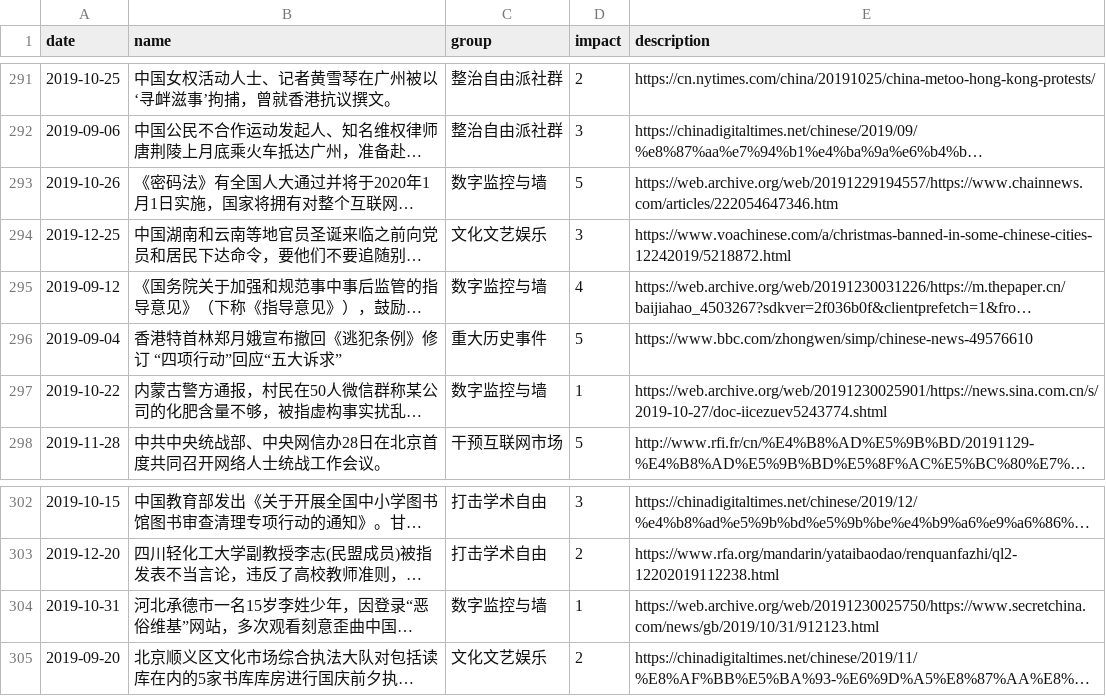
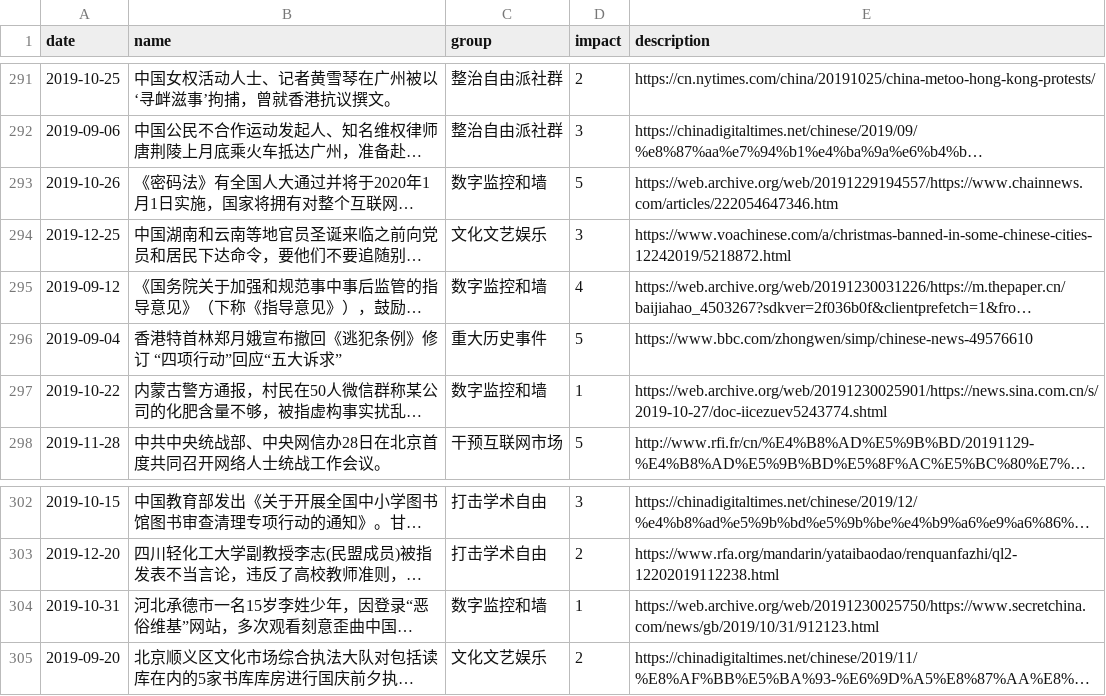
Before and after one commit to chinatimeline/data, a CSV file: ideology/CCP_Ideology_Events.csv, drawn as a sheet; only a part is shown, gaps mark what is left out; long unchanged cells end in …; the diff names each change by its address in the sheet, - before the commit and + after, or states it on an @@ line.

Commit message:
type

```diff
--- a/ideology/CCP_Ideology_Events.csv
+++ b/ideology/CCP_Ideology_Events.csv
-C293 (group): 数字监控与墙
+C293 (group): 数字监控和墙
-C295 (group): 数字监控与墙
+C295 (group): 数字监控和墙
-C297 (group): 数字监控与墙
+C297 (group): 数字监控和墙
-C304 (group): 数字监控与墙
+C304 (group): 数字监控和墙
```
